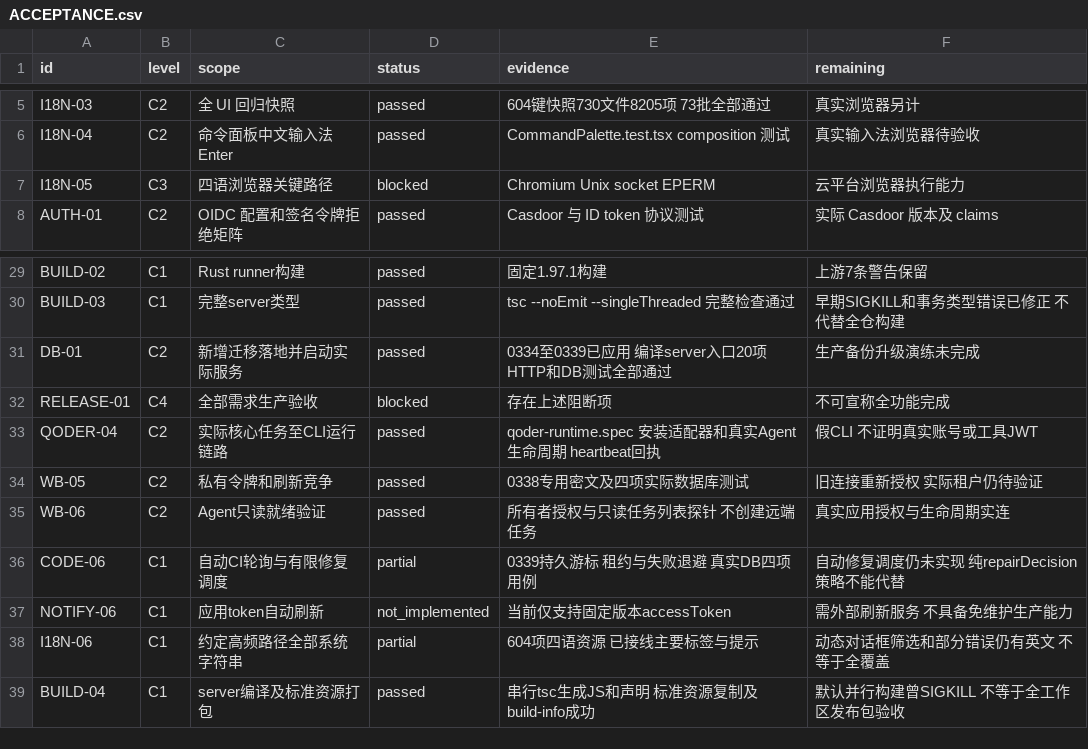
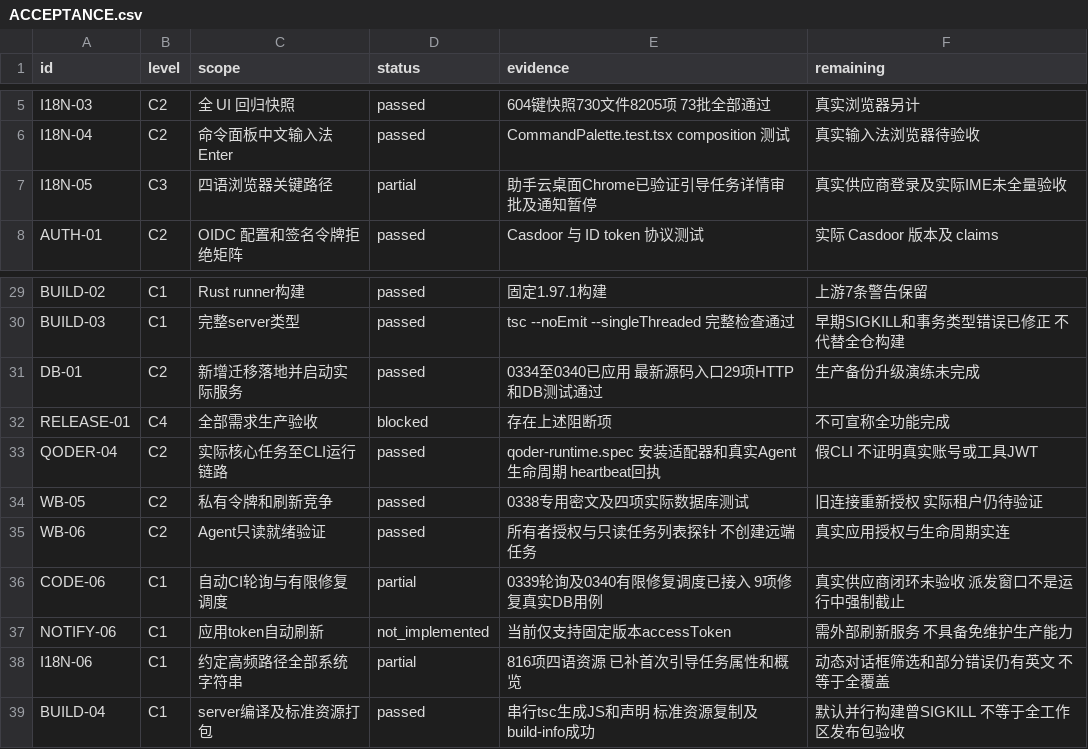
Before and after one commit to xjfyt/paperclip, a CSV file: doc/mimouse/checklists/ACCEPTANCE.csv, drawn as a sheet; only a part is shown, gaps mark what is left out.

```diff
--- a/doc/mimouse/checklists/ACCEPTANCE.csv
+++ b/doc/mimouse/checklists/ACCEPTANCE.csv
@@ -6,3 +6,3 @@ I18N-03,C2,全 UI 回归快照,passed,604键快照730文件8205项 73批全部
 I18N-04,C2,命令面板中文输入法 Enter,passed,CommandPalette.test.tsx composition 测试,真实输入法浏览器待验收
-I18N-05,C3,四语浏览器关键路径,blocked,Chromium Unix socket EPERM,云平台浏览器执行能力
+I18N-05,C3,四语浏览器关键路径,partial,助手云桌面Chrome已验证引导任务详情审批及通知暂停,真实供应商登录及实际IME未全量验收
 AUTH-01,C2,OIDC 配置和签名令牌拒绝矩阵,passed,Casdoor 与 ID token 协议测试,实际 Casdoor 版本及 claims
@@ -30,3 +30,3 @@ BUILD-02,C1,Rust runner构建,passed,固定1.97.1构建,上游7条警告保留
 BUILD-03,C1,完整server类型,passed,tsc --noEmit --singleThreaded 完整检查通过,早期SIGKILL和事务类型错误已修正 不代替全仓构建
-DB-01,C2,新增迁移落地并启动实际服务,passed,0334至0339已应用 编译server入口20项HTTP和DB测试全部通过,生产备份升级演练未完成
+DB-01,C2,新增迁移落地并启动实际服务,passed,0334至0340已应用 最新源码入口29项HTTP和DB测试通过,生产备份升级演练未完成
 RELEASE-01,C4,全部需求生产验收,blocked,存在上述阻断项,不可宣称全功能完成
@@ -35,5 +35,5 @@ WB-05,C2,私有令牌和刷新竞争,passed,0338专用密文及四项实际数
 WB-06,C2,Agent只读就绪验证,passed,所有者授权与只读任务列表探针 不创建远端任务,真实应用授权与生命周期实连
-CODE-06,C1,自动CI轮询与有限修复调度,partial,0339持久游标 租约与失败退避 真实DB四项用例,自动修复调度仍未实现 纯repairDecision策略不能代替
+CODE-06,C1,自动CI轮询与有限修复调度,partial,0339轮询及0340有限修复调度已接入 9项修复真实DB用例,真实供应商闭环未验收 派发窗口不是运行中强制截止
 NOTIFY-06,C1,应用token自动刷新,not_implemented,当前仅支持固定版本accessToken,需外部刷新服务 不具备免维护生产能力
-I18N-06,C1,约定高频路径全部系统字符串,partial,604项四语资源 已接线主要标签与提示,动态对话框筛选和部分错误仍有英文 不等于全覆盖
+I18N-06,C1,约定高频路径全部系统字符串,partial,816项四语资源 已补首次引导任务属性和概览,动态对话框筛选和部分错误仍有英文 不等于全覆盖
 BUILD-04,C1,server编译及标准资源打包,passed,串行tsc生成JS和声明 标准资源复制及build-info成功,默认并行构建曾SIGKILL 不等于全工作区发布包验收
```
Also changed, not shown: 7 other files.
